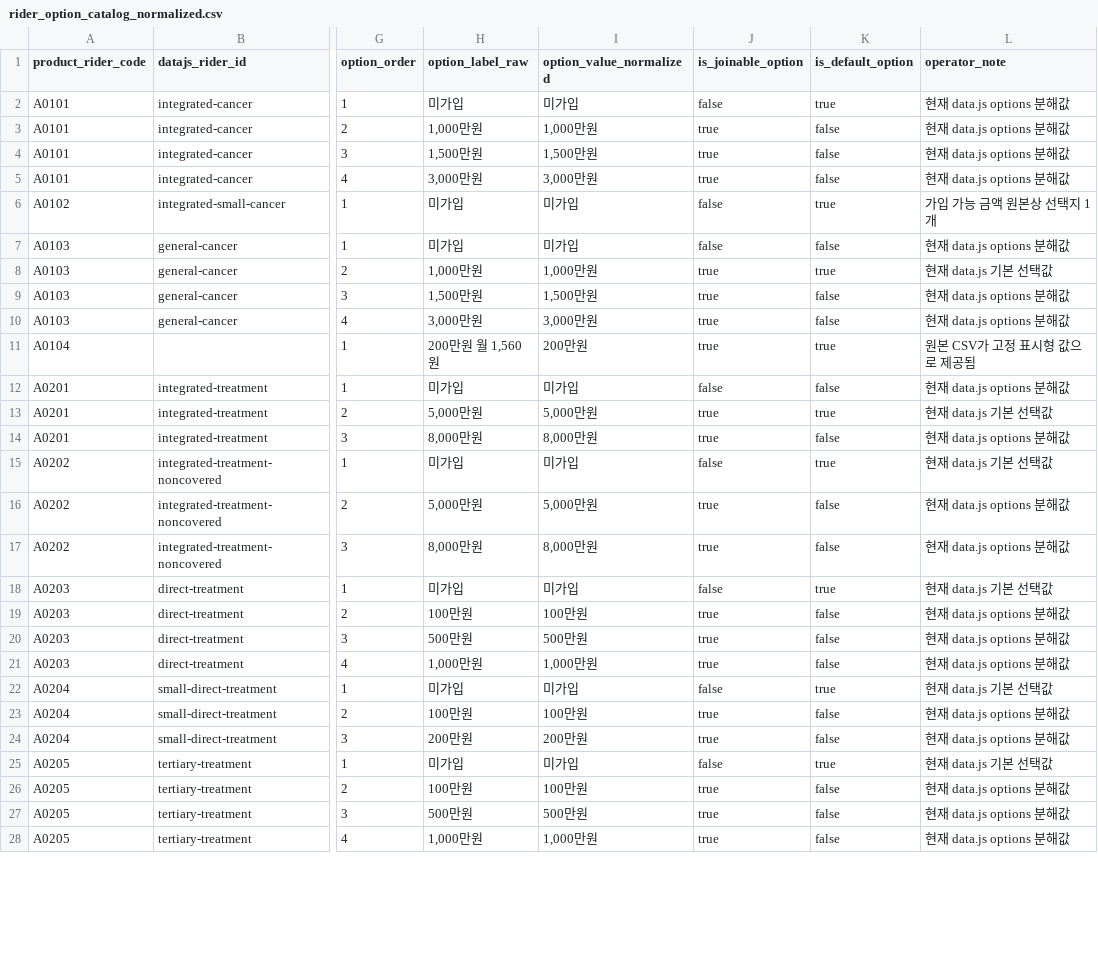
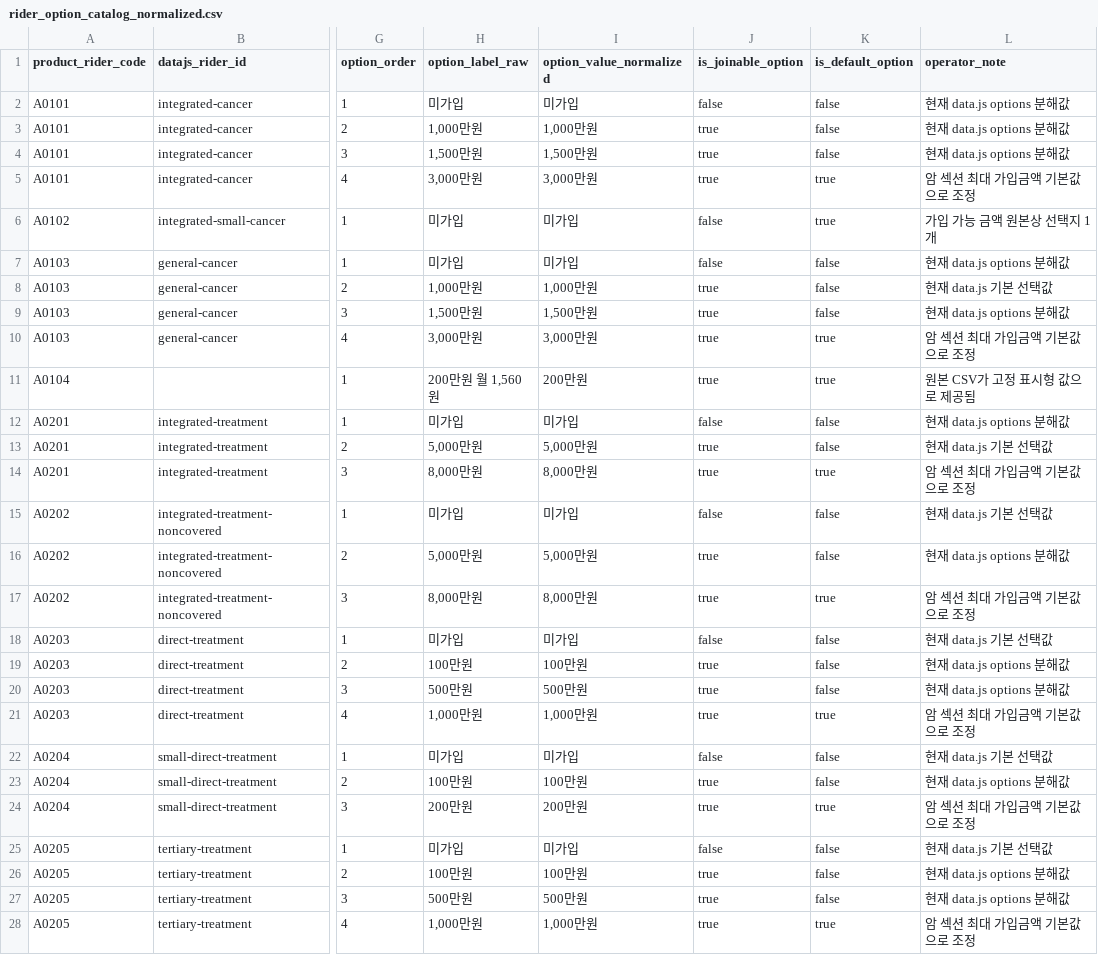
Before and after one commit to hongjeongeen/SLF_CODEX, a CSV file: sli_knowledge_agent/data/upload/rider_option_catalog_normalized.csv, drawn as a sheet; only a part is shown, gaps mark what is left out; the diff covers the shown part only; the diff names each change by its address in the sheet, - before the commit and + after, or states it on an @@ line.

```diff
--- a/sli_knowledge_agent/data/upload/rider_option_catalog_normalized.csv
+++ b/sli_knowledge_agent/data/upload/rider_option_catalog_normalized.csv
-K2 (is_default_option): true
+K2 (is_default_option): false
-K5 (is_default_option): false
+K5 (is_default_option): true
-L5 (operator_note): 현재 data.js options 분해값
+L5 (operator_note): 암 섹션 최대 가입금액 기본값으로 조정
-K8 (is_default_option): true
+K8 (is_default_option): false
-K10 (is_default_option): false
+K10 (is_default_option): true
-L10 (operator_note): 현재 data.js options 분해값
+L10 (operator_note): 암 섹션 최대 가입금액 기본값으로 조정
-K13 (is_default_option): true
+K13 (is_default_option): false
-K14 (is_default_option): false
+K14 (is_default_option): true
-L14 (operator_note): 현재 data.js options 분해값
+L14 (operator_note): 암 섹션 최대 가입금액 기본값으로 조정
-K15 (is_default_option): true
+K15 (is_default_option): false
-K17 (is_default_option): false
+K17 (is_default_option): true
-L17 (operator_note): 현재 data.js options 분해값
+L17 (operator_note): 암 섹션 최대 가입금액 기본값으로 조정
-K18 (is_default_option): true
+K18 (is_default_option): false
-K21 (is_default_option): false
+K21 (is_default_option): true
-L21 (operator_note): 현재 data.js options 분해값
+L21 (operator_note): 암 섹션 최대 가입금액 기본값으로 조정
-K22 (is_default_option): true
+K22 (is_default_option): false
-K24 (is_default_option): false
+K24 (is_default_option): true
-L24 (operator_note): 현재 data.js options 분해값
+L24 (operator_note): 암 섹션 최대 가입금액 기본값으로 조정
-K25 (is_default_option): true
+K25 (is_default_option): false
-K28 (is_default_option): false
+K28 (is_default_option): true
-L28 (operator_note): 현재 data.js options 분해값
+L28 (operator_note): 암 섹션 최대 가입금액 기본값으로 조정
```
Also changed, not shown: 21 edited cells elsewhere in this file, sli_knowledge_agent/data/upload/rider_runtime_seed_normalized.csv, 1 other file.
